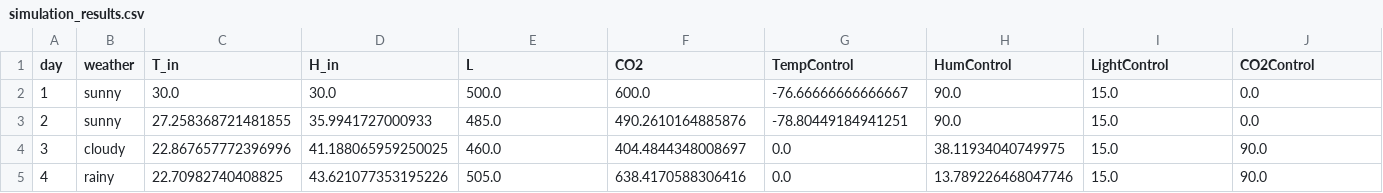
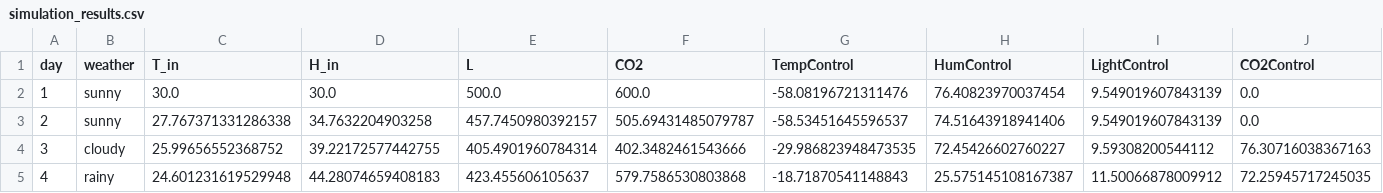
Before and after one commit to fatemehfahimpour/fuzzy-algorithm, a CSV file: step1/simulation_results.csv, drawn as a sheet; only a part is shown; the diff covers the shown part only; the diff names each change by its address in the sheet, - before the commit and + after, or states it on an @@ line.

```diff
--- a/step1/simulation_results.csv
+++ b/step1/simulation_results.csv
-G2 (TempControl): -76.66666666666667
+G2 (TempControl): -58.08196721311476
-H2 (HumControl): 90.0
+H2 (HumControl): 76.40823970037454
-I2:I3 (LightControl): 15.0
+I2:I3 (LightControl): 9.549019607843139
-C3 (T_in): 27.258368721481855
+C3 (T_in): 27.767371331286338
-D3 (H_in): 35.9941727000933
+D3 (H_in): 34.7632204903258
-E3 (L): 485.0
+E3 (L): 457.7450980392157
-F3 (CO2): 490.2610164885876
+F3 (CO2): 505.69431485079787
-G3 (TempControl): -78.80449184941251
+G3 (TempControl): -58.53451645596537
-H3 (HumControl): 90.0
+H3 (HumControl): 74.51643918941406
-C4 (T_in): 22.867657772396996
+C4 (T_in): 25.99656552368752
-D4 (H_in): 41.188065959250025
+D4 (H_in): 39.22172577442755
-E4 (L): 460.0
+E4 (L): 405.4901960784314
-F4 (CO2): 404.4844348008697
+F4 (CO2): 402.3482461543666
-G4 (TempControl): 0.0
+G4 (TempControl): -29.986823948473535
-H4 (HumControl): 38.11934040749975
+H4 (HumControl): 72.45426602760227
-I4 (LightControl): 15.0
+I4 (LightControl): 9.59308200544112
-J4 (CO2Control): 90.0
+J4 (CO2Control): 76.30716038367163
-C5 (T_in): 22.70982740408825
+C5 (T_in): 24.601231619529948
-D5 (H_in): 43.621077353195226
+D5 (H_in): 44.28074659408183
-E5 (L): 505.0
+E5 (L): 423.455606105637
-F5 (CO2): 638.4170588306416
+F5 (CO2): 579.7586530803868
-G5 (TempControl): 0.0
+G5 (TempControl): -18.71870541148843
-H5 (HumControl): 13.789226468047746
+H5 (HumControl): 25.575145108167387
-I5 (LightControl): 15.0
+I5 (LightControl): 11.50066878009912
-J5 (CO2Control): 90.0
+J5 (CO2Control): 72.25945717245035
```
Also changed, not shown: 48 edited cells elsewhere in this file, 9 other files.
